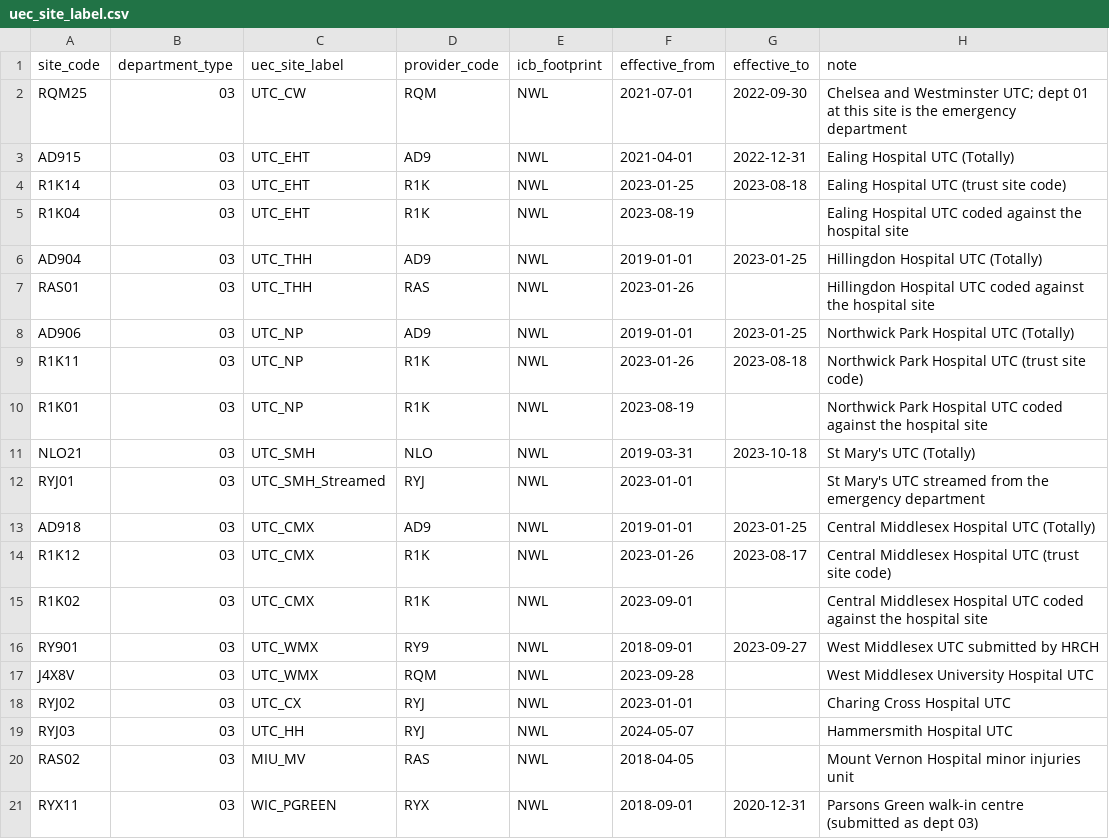
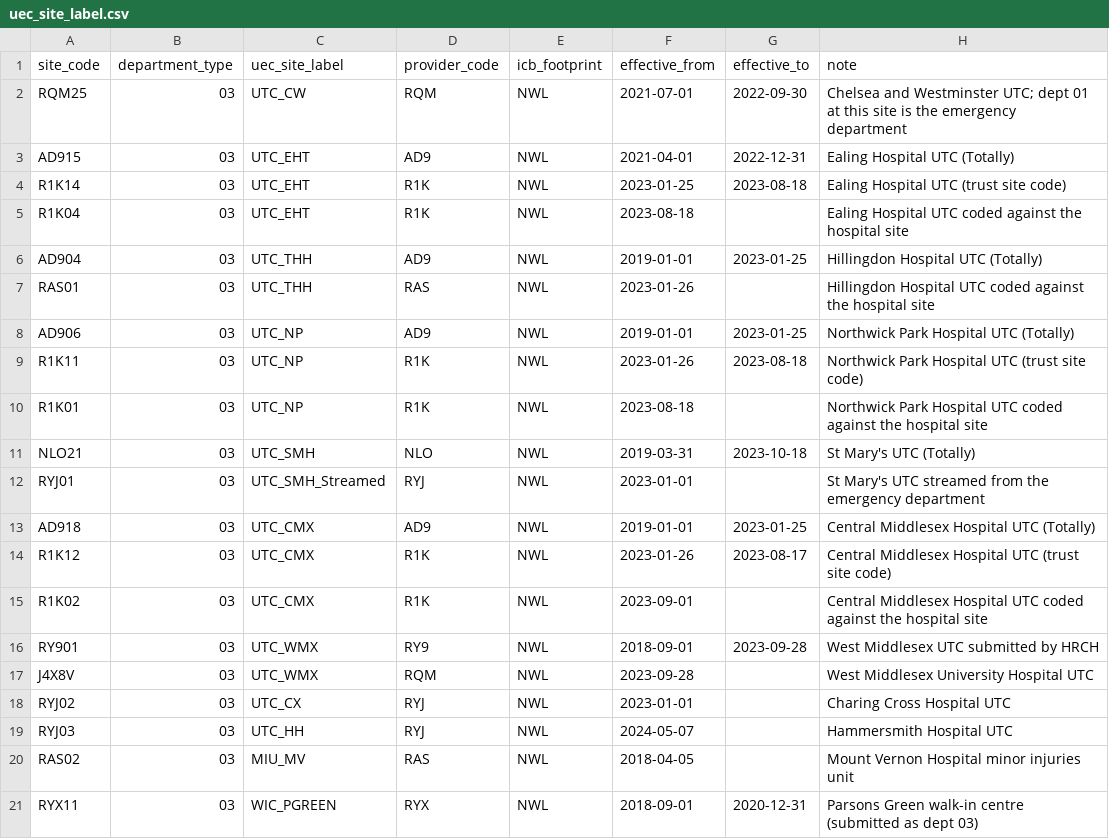
Before and after one commit to ncl-icb-analytics/dbt-ncl-analytics, a CSV file: seeds/uec_site_label.csv, drawn as a sheet; only a part is shown.

Commit message:
fix(reference): open re-coded UEC sites on the day they first appear
R1K01, R1K04 and J4X8V/RY901 overlap with the codes they replaced for one
day, so the new codes start on that day rather than the day after.

```diff
--- a/seeds/uec_site_label.csv
+++ b/seeds/uec_site_label.csv
@@ -4,3 +4,3 @@ AD915,03,UTC_EHT,AD9,NWL,2021-04-01,2022-12-31,Ealing Hospital UTC (Totally)
 R1K14,03,UTC_EHT,R1K,NWL,2023-01-25,2023-08-18,Ealing Hospital UTC (trust site code)
-R1K04,03,UTC_EHT,R1K,NWL,2023-08-19,,Ealing Hospital UTC coded against the hospital site
+R1K04,03,UTC_EHT,R1K,NWL,2023-08-18,,Ealing Hospital UTC coded against the hospital site
 AD904,03,UTC_THH,AD9,NWL,2019-01-01,2023-01-25,Hillingdon Hospital UTC (Totally)
@@ -9,3 +9,3 @@ AD906,03,UTC_NP,AD9,NWL,2019-01-01,2023-01-25,Northwick Park Hospital UTC (Total
 R1K11,03,UTC_NP,R1K,NWL,2023-01-26,2023-08-18,Northwick Park Hospital UTC (trust site code)
-R1K01,03,UTC_NP,R1K,NWL,2023-08-19,,Northwick Park Hospital UTC coded against the hospital site
+R1K01,03,UTC_NP,R1K,NWL,2023-08-18,,Northwick Park Hospital UTC coded against the hospital site
 NLO21,03,UTC_SMH,NLO,NWL,2019-03-31,2023-10-18,St Mary's UTC (Totally)
@@ -15,3 +15,3 @@ R1K12,03,UTC_CMX,R1K,NWL,2023-01-26,2023-08-17,Central Middlesex Hospital UTC (t
 R1K02,03,UTC_CMX,R1K,NWL,2023-09-01,,Central Middlesex Hospital UTC coded against the hospital site
-RY901,03,UTC_WMX,RY9,NWL,2018-09-01,2023-09-27,West Middlesex UTC submitted by HRCH
+RY901,03,UTC_WMX,RY9,NWL,2018-09-01,2023-09-28,West Middlesex UTC submitted by HRCH
 J4X8V,03,UTC_WMX,RQM,NWL,2023-09-28,,West Middlesex University Hospital UTC
```
